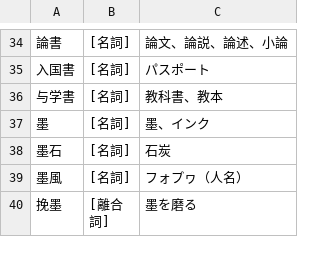
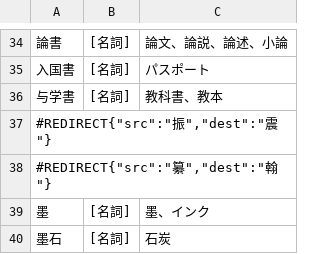
Before and after one commit to yasusho/linzklar_and_pmcp_paper_dictionary, a TSV file: entries_1_13_筆.tsv, drawn as a sheet; only a part is shown, gaps mark what is left out; the shorter side is filled out with more unchanged rows; the diff names each change by its address in the sheet, - before the commit and + after, or states it on an @@ line.

```diff
--- a/entries_1_13_筆.tsv
+++ b/entries_1_13_筆.tsv
+row 37: #REDIRECT{"src":"振","dest":"震"}
+row 38: #REDIRECT{"src":"纂","dest":"翰"}
```
Also changed, not shown: entries_1_02_下.tsv, entries_1_12_口.tsv, 7 other files.
